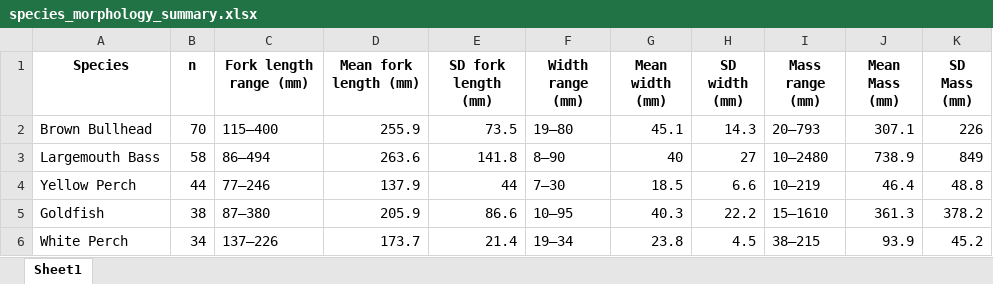
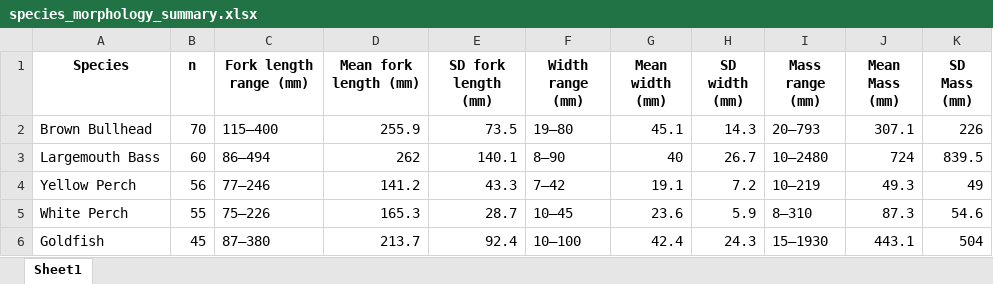
Before and after one commit to FishEcologyScience/2026_Reddick_fish_morphology, an Excel workbook: 03_outputs/01_tables/species_morphology_summary.xlsx, sheet Sheet1, drawn as a sheet; only a part is shown; values as stored, in another font and other column widths than the file's, no borders; removed rows and columns are numbered as before the commit, all else as after; the diff covers the shown part only; the diff names each change by its address in the sheet, - before the commit and + after, or states it on an @@ line.

```diff
--- a/03_outputs/01_tables/species_morphology_summary.xlsx (sheet Sheet1)
+++ b/03_outputs/01_tables/species_morphology_summary.xlsx (sheet Sheet1)
-B3 (n): 58
+B3 (n): 60
-D3 (Mean fork length (mm)): 263.6
+D3 (Mean fork length (mm)): 262
-E3 (SD fork length (mm)): 141.8
+E3 (SD fork length (mm)): 140.1
-H3 (SD width (mm)): 27
+H3 (SD width (mm)): 26.7
-J3 (Mean Mass (mm)): 738.9
+J3 (Mean Mass (mm)): 724
-K3 (SD Mass (mm)): 849
+K3 (SD Mass (mm)): 839.5
-B4 (n): 44
+B4 (n): 56
-D4 (Mean fork length (mm)): 137.9
+D4 (Mean fork length (mm)): 141.2
-E4 (SD fork length (mm)): 44
+E4 (SD fork length (mm)): 43.3
-F4 (Width range (mm)): 7–30
+F4 (Width range (mm)): 7–42
-G4 (Mean width (mm)): 18.5
+G4 (Mean width (mm)): 19.1
-H4 (SD width (mm)): 6.6
+H4 (SD width (mm)): 7.2
-J4 (Mean Mass (mm)): 46.4
+J4 (Mean Mass (mm)): 49.3
-K4 (SD Mass (mm)): 48.8
+K4 (SD Mass (mm)): 49
+row 5: White Perch | 55 | 75–226 | 165.3 | 28.7 | 10–45 | 23.6 | 5.9 | 8–310 | 87.3 | 54.6
-B6 (n): 38
+B6 (n): 45
-D6 (Mean fork length (mm)): 205.9
+D6 (Mean fork length (mm)): 213.7
-E6 (SD fork length (mm)): 86.6
+E6 (SD fork length (mm)): 92.4
-F6 (Width range (mm)): 10–95
+F6 (Width range (mm)): 10–100
-G6 (Mean width (mm)): 40.3
+G6 (Mean width (mm)): 42.4
-H6 (SD width (mm)): 22.2
+H6 (SD width (mm)): 24.3
-I6 (Mass range (mm)): 15–1610
+I6 (Mass range (mm)): 15–1930
-J6 (Mean Mass (mm)): 361.3
+J6 (Mean Mass (mm)): 443.1
-K6 (SD Mass (mm)): 378.2
+K6 (SD Mass (mm)): 504
-row 6: White Perch | 34 | 137–226 | 173.7 | 21.4 | 19–34 | 23.8 | 4.5 | 38–215 | 93.9 | 45.2
```
Also changed, not shown: 4 added rows, 3 removed rows and 42 edited cells elsewhere in this sheet, 03_outputs/01_tables/morphology_model_results.xlsx, 4 other files.
